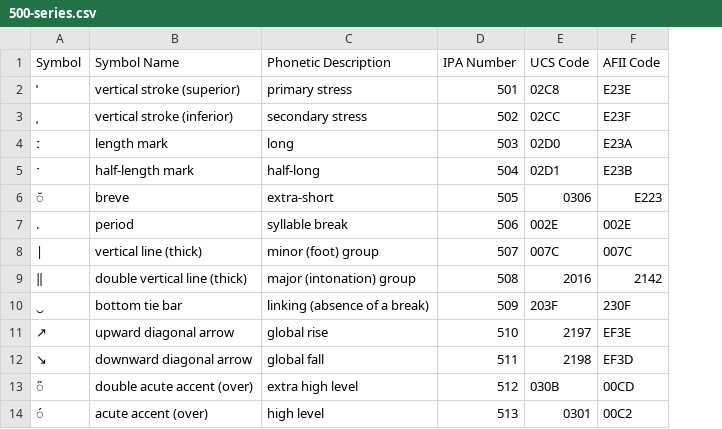
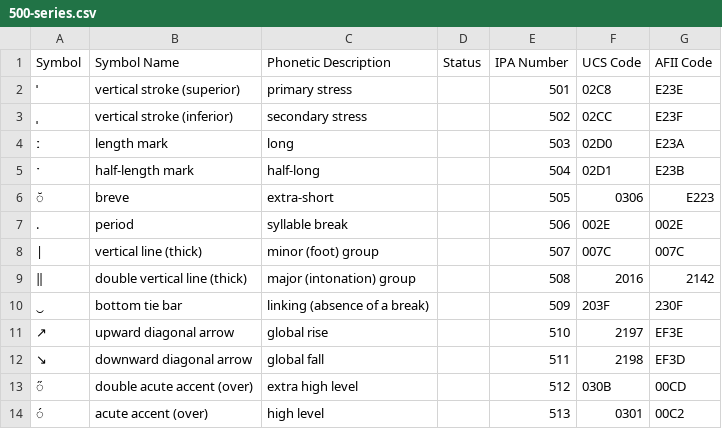
Before and after one commit to AdamSteffanick/ipa-data, a CSV file: data-csv/500-series.csv, drawn as a sheet; only a part is shown; the diff names each change by its address in the sheet, - before the commit and + after, or states it on an @@ line.

Commit message:
Added status

```diff
--- a/data-csv/500-series.csv
+++ b/data-csv/500-series.csv
+column D (Status), empty
```
